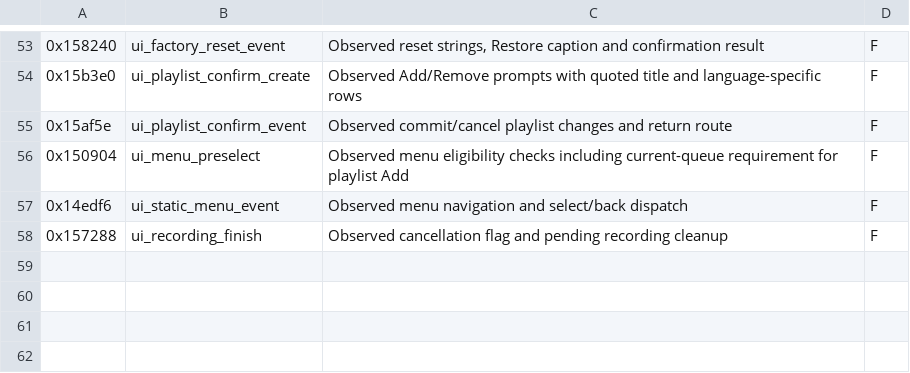
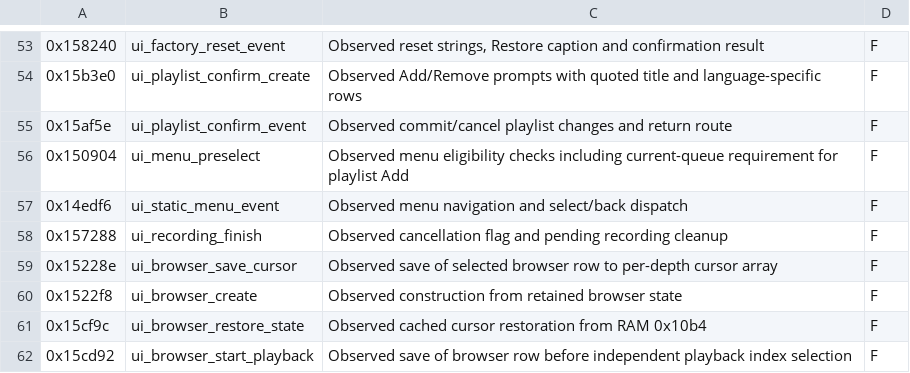
Before and after one commit to properly-strawberry/philips-SA1MXX04K, a TSV file: re/symbols/pvmi-ui.tsv, drawn as a sheet; only a part is shown, gaps mark what is left out; the diff names each change by its address in the sheet, - before the commit and + after, or states it on an @@ line.

Commit message:
Document project, privaty audit and firmware cursor behavior

```diff
--- a/re/symbols/pvmi-ui.tsv
+++ b/re/symbols/pvmi-ui.tsv
+row 59: 0x15228e | ui_browser_save_cursor | Observed save of selected browser row to per-depth cursor array | F
+row 60: 0x1522f8 | ui_browser_create | Observed construction from retained browser state | F
+row 61: 0x15cf9c | ui_browser_restore_state | Observed cached cursor restoration from RAM 0x10b4 | F
+row 62: 0x15cd92 | ui_browser_start_playback | Observed save of browser row before independent playback index selection | F
```
Also changed, not shown: 10 other files.
